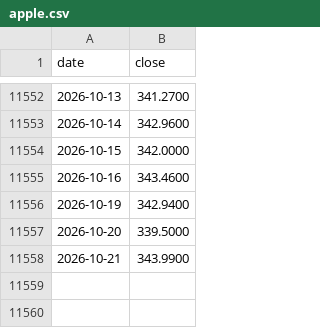
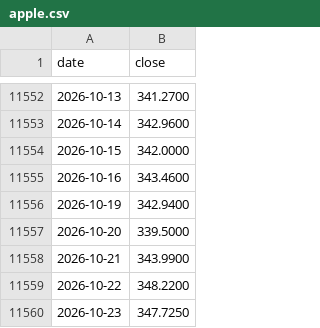
Before and after one commit to Tim-YonghoShin/dashboard, a CSV file: data/history/apple.csv, drawn as a sheet; only a part is shown, gaps mark what is left out.

```diff
--- a/data/history/apple.csv
+++ b/data/history/apple.csv
@@ -11558 +11558,3 @@ date,close
 2026-10-21,343.9900
+2026-10-22,348.2200
+2026-10-23,347.7250
```
Also changed, not shown: data/history/nvidia.csv, data/history/samsung.csv, 19 other files.
